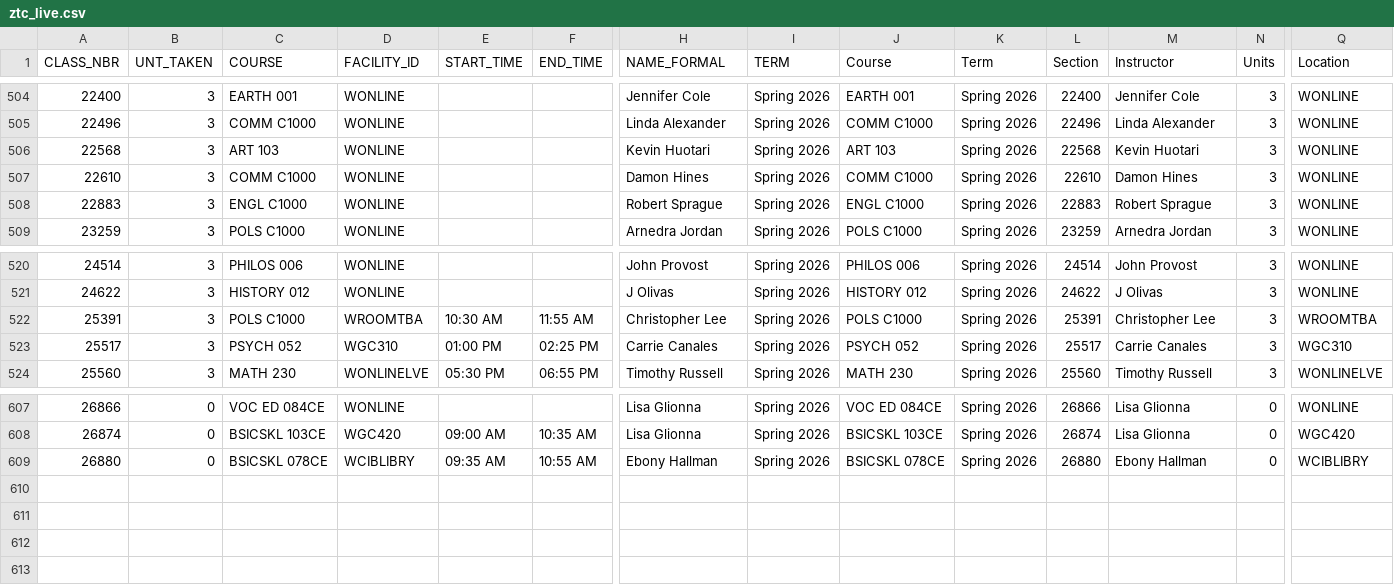
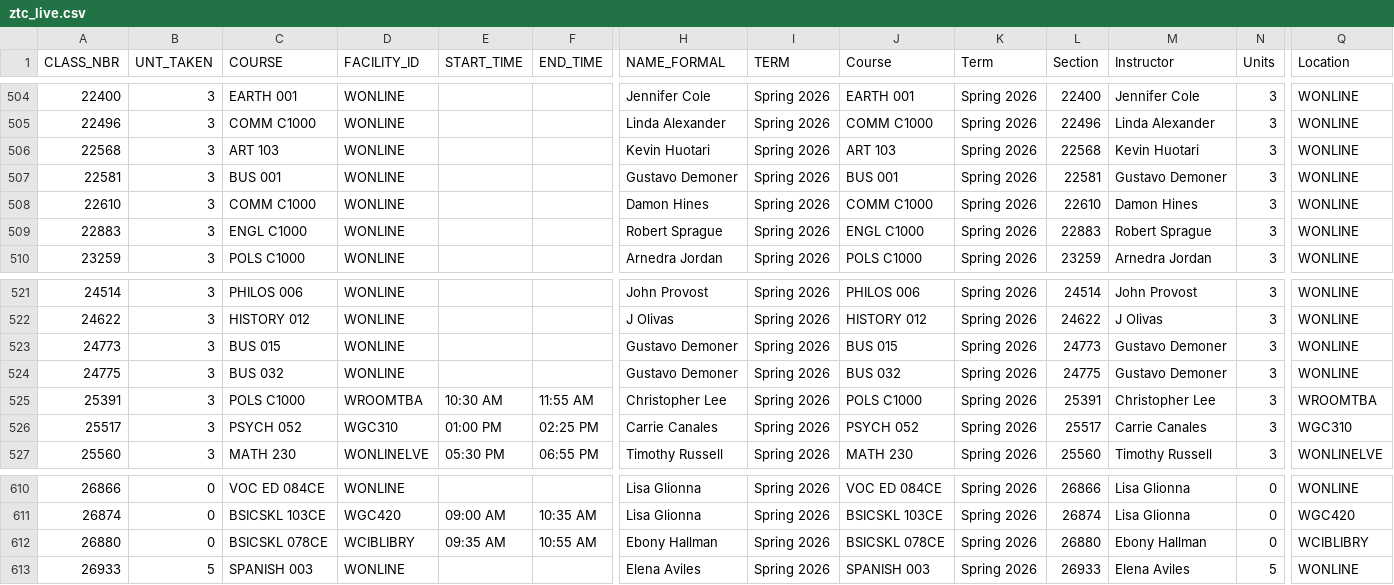
Before and after one commit to West-Los-Angeles-College/ztc, a CSV file: ztc_live.csv, drawn as a sheet; only a part is shown, gaps mark what is left out; rows hold the shown columns only; the diff names each change by its address in the sheet, - before the commit and + after, or states it on an @@ line.

Commit message:
Daily Commit -- 2025-12-09

```diff
--- a/ztc_live.csv
+++ b/ztc_live.csv
+row 507: 22581 | 3 | BUS 001 | WONLINE |  |  | Gustavo Demoner | Spring 2026 | BUS 001 | Spring 2026 | 22581 | Gustavo Demoner | 3 | WONLINE
+row 523: 24773 | 3 | BUS 015 | WONLINE |  |  | Gustavo Demoner | Spring 2026 | BUS 015 | Spring 2026 | 24773 | Gustavo Demoner | 3 | WONLINE
+row 524: 24775 | 3 | BUS 032 | WONLINE |  |  | Gustavo Demoner | Spring 2026 | BUS 032 | Spring 2026 | 24775 | Gustavo Demoner | 3 | WONLINE
+row 613: 26933 | 5 | SPANISH 003 | WONLINE |  |  | Elena Aviles | Spring 2026 | SPANISH 003 | Spring 2026 | 26933 | Elena Aviles | 5 | WONLINE
```
